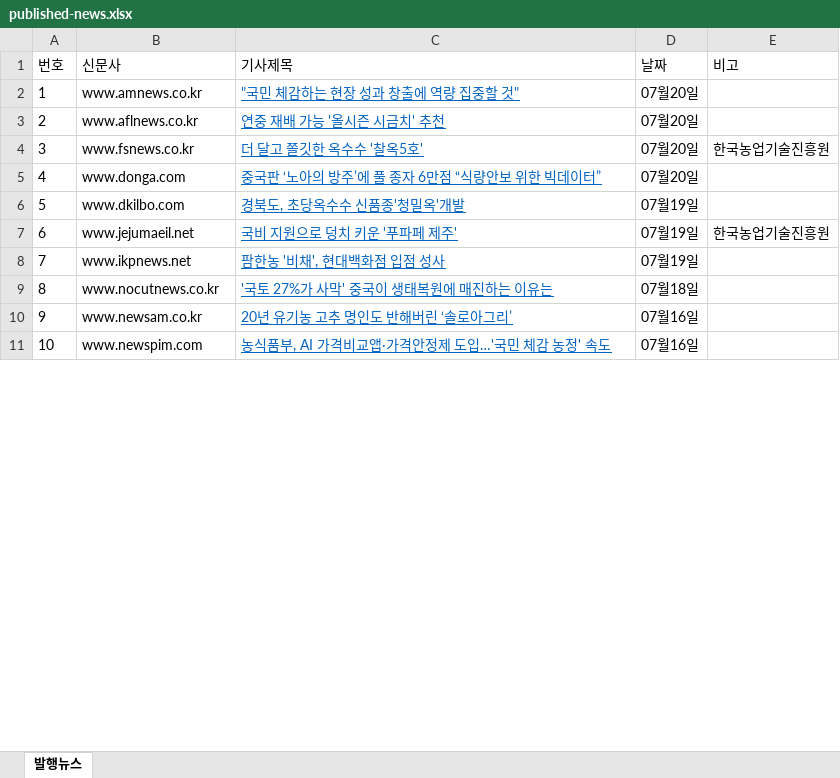
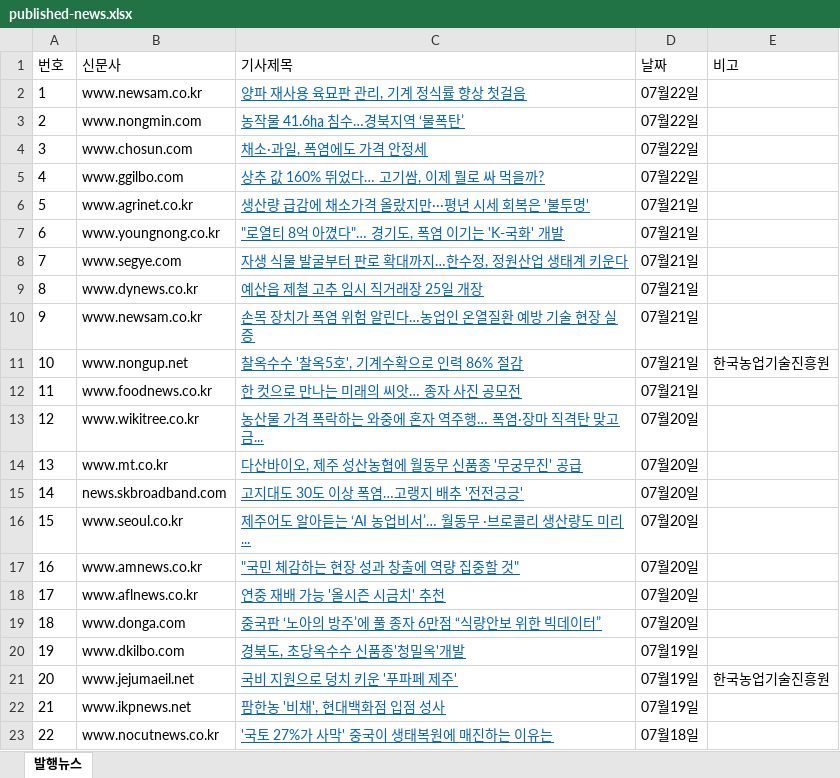
Before and after one commit to leeshelijah-spec/leeshelijah-spec.github.io, an Excel workbook: assets/published-news.xlsx, sheet 발행뉴스, drawn as a sheet; only a part is shown; the shorter side is filled out with more unchanged rows; values as stored, in another font and other column widths than the file's, no borders; removed rows and columns are numbered as before the commit, all else as after; the diff covers the shown part only; the diff names each change by its address in the sheet, - before the commit and + after, or states it on an @@ line.

Commit message:
Publish dashboard snapshot 2026-07-22 09:25

```diff
--- a/assets/published-news.xlsx (sheet 발행뉴스)
+++ b/assets/published-news.xlsx (sheet 발행뉴스)
+row 2: 1 | www.newsam.co.kr | 양파 재사용 육묘판 관리, 기계 정식률 향상 첫걸음 | 07월22일
+row 3: 2 | www.nongmin.com | 농작물 41.6㏊ 침수…경북지역 ‘물폭탄’ | 07월22일
+row 4: 3 | www.chosun.com | 채소·과일, 폭염에도 가격 안정세 | 07월22일
+row 5: 4 | www.ggilbo.com | 상추 값 160% 뛰었다… 고기쌈, 이제 뭘로 싸 먹을까? | 07월22일
+row 6: 5 | www.agrinet.co.kr | 생산량 급감에 채소가격 올랐지만···평년 시세 회복은 '불투명' | 07월21일
+row 7: 6 | www.youngnong.co.kr | "로열티 8억 아꼈다"… 경기도, 폭염 이기는 'K-국화' 개발 | 07월21일
+row 8: 7 | www.segye.com | 자생 식물 발굴부터 판로 확대까지…한수정, 정원산업 생태계 키운다 | 07월21일
+row 9: 8 | www.dynews.co.kr | 예산읍 제철 고추 임시 직거래장 25일 개장 | 07월21일
+row 10: 9 | www.newsam.co.kr | 손목 장치가 폭염 위험 알린다…농업인 온열질환 예방 기술 현장 실증 | 07월21일
+row 11: 10 | www.nongup.net | 찰옥수수 '찰옥5호', 기계수확으로 인력 86% 절감 | 07월21일 | 한국농업기술진흥원
+row 12: 11 | www.foodnews.co.kr | 한 컷으로 만나는 미래의 씨앗… 종자 사진 공모전 | 07월21일
+row 13: 12 | www.wikitree.co.kr | 농산물 가격 폭락하는 와중에 혼자 역주행… 폭염·장마 직격탄 맞고 금... | 07월20일
+row 14: 13 | www.mt.co.kr | 다산바이오, 제주 성산농협에 월동무 신품종 '무궁무진' 공급 | 07월20일
+row 15: 14 | news.skbroadband.com | 고지대도 30도 이상 폭염…고랭지 배추 '전전긍긍' | 07월20일
+row 16: 15 | www.seoul.co.kr | 제주어도 알아듣는 ‘AI 농업비서’… 월동무 ·브로콜리 생산량도 미리... | 07월20일
@@ column A (번호) renumbered between rows 17 and 30 @@
-row 4: 3 | www.fsnews.co.kr | 더 달고 쫄깃한 옥수수 '찰옥5호' | 07월20일 | 한국농업기술진흥원
```
Also changed, not shown: 13 removed rows elsewhere in this sheet, 2 other files.
